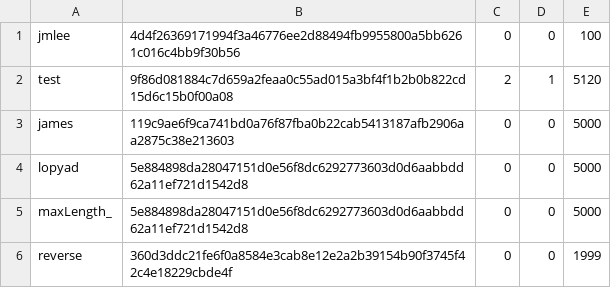
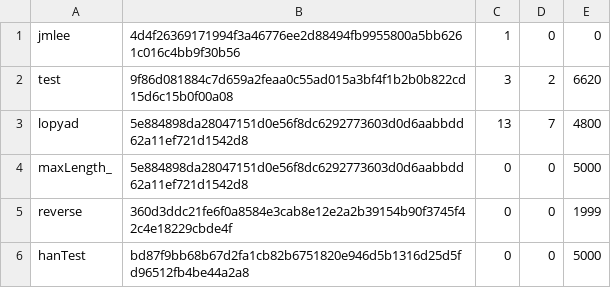
Before and after one commit to lopyad/importrandom-BLACKJACK, a CSV file: members.csv, drawn as a sheet.

```diff
--- a/members.csv
+++ b/members.csv
@@ -1,6 +1,6 @@
-jmlee,4d4f26369171994f3a46776ee2d88494fb9955800a5bb6261c016c4bb9f30b56,0,0,100
-test,9f86d081884c7d659a2feaa0c55ad015a3bf4f1b2b0b822cd15d6c15b0f00a08,2,1,5120
-james,119c9ae6f9ca741bd0a76f87fba0b22cab5413187afb2906aa2875c38e213603,0,0,5000
-lopyad,5e884898da28047151d0e56f8dc6292773603d0d6aabbdd62a11ef721d1542d8,0,0,5000
+jmlee,4d4f26369171994f3a46776ee2d88494fb9955800a5bb6261c016c4bb9f30b56,1,0,0
+test,9f86d081884c7d659a2feaa0c55ad015a3bf4f1b2b0b822cd15d6c15b0f00a08,3,2,6620
+lopyad,5e884898da28047151d0e56f8dc6292773603d0d6aabbdd62a11ef721d1542d8,13,7,4800
 maxLength_,5e884898da28047151d0e56f8dc6292773603d0d6aabbdd62a11ef721d1542d8,0,0,5000
 reverse,360d3ddc21fe6f0a8584e3cab8e12e2a2b39154b90f3745f42c4e18229cbde4f,0,0,1999
+hanTest,bd87f9bb68b67d2fa1cb82b6751820e946d5b1316d25d5fd96512fb4be44a2a8,0,0,5000
```
Also changed, not shown: 6 other files.
